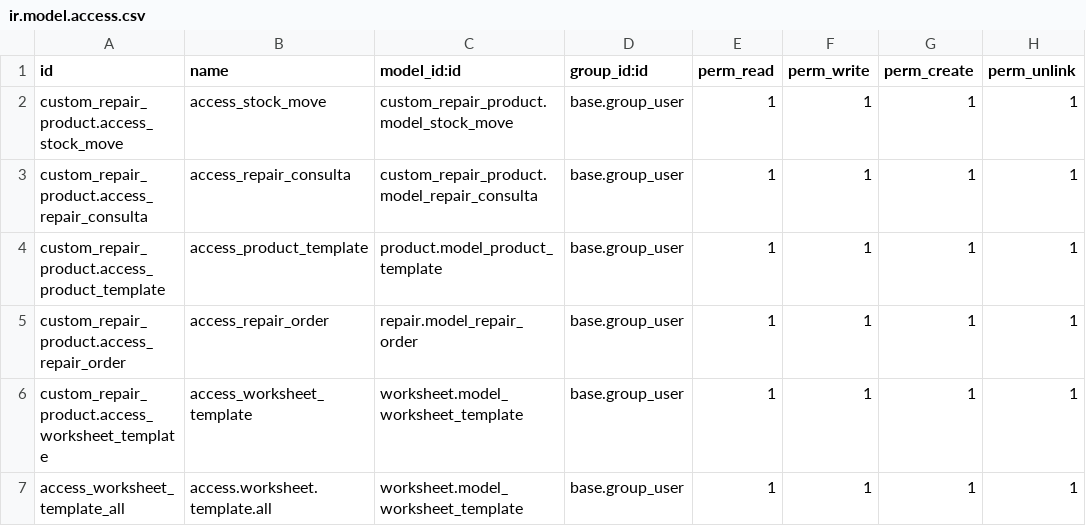
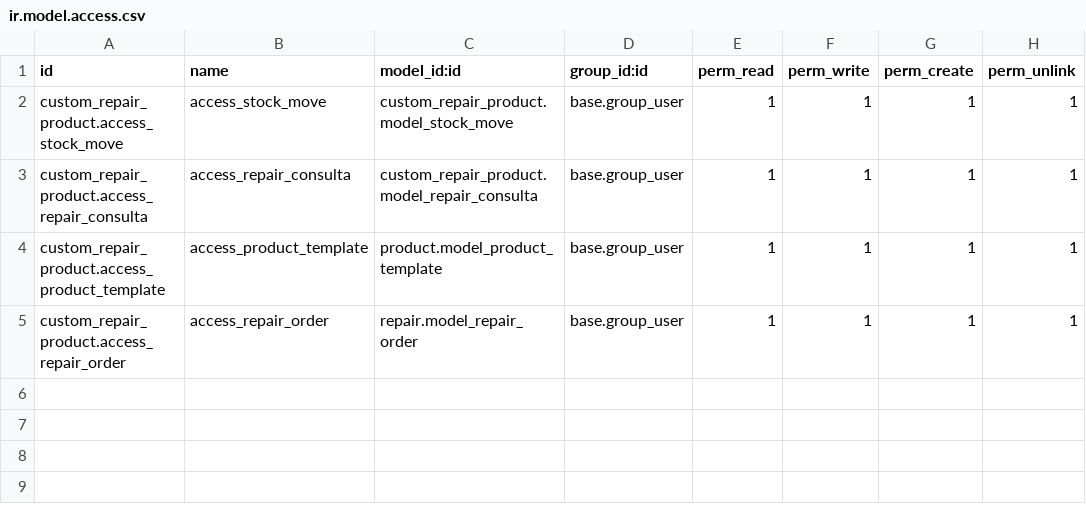
Before and after one commit to salvamc10/Odoo-HNN, a CSV file: custom_addons/custom_repair_product/security/ir.model.access.csv, drawn as a sheet; the diff names each change by its address in the sheet, - before the commit and + after, or states it on an @@ line.

```diff
--- a/custom_addons/custom_repair_product/security/ir.model.access.csv
+++ b/custom_addons/custom_repair_product/security/ir.model.access.csv
-row 6: custom_repair_product.access_worksheet_template | access_worksheet_template | worksheet.model_worksheet_template | base.group_user | 1 | 1 | 1 | 1
-row 7: access_worksheet_template_all | access.worksheet.template.all | worksheet.model_worksheet_template | base.group_user | 1 | 1 | 1 | 1
```
Also changed, not shown: 24 other files.
